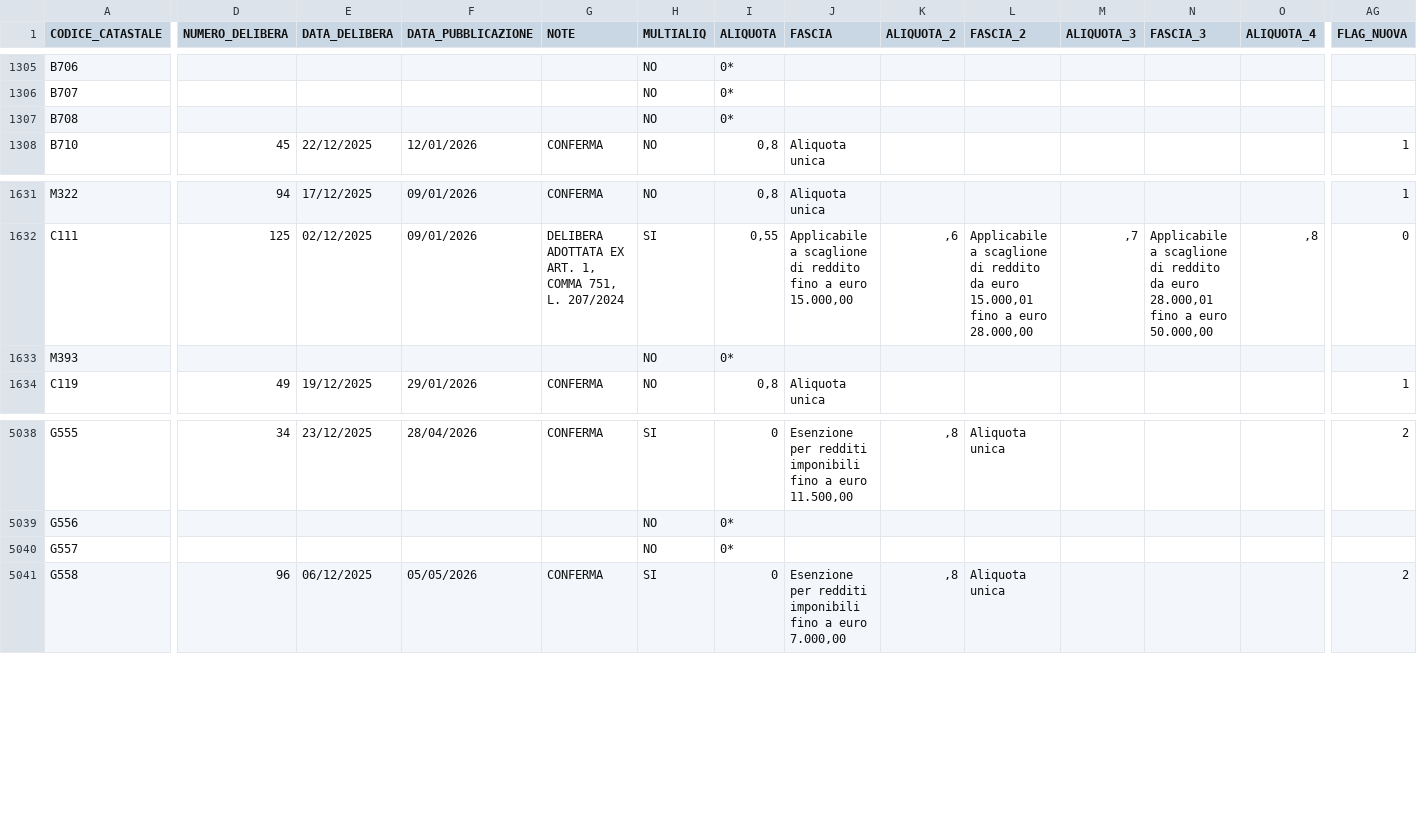
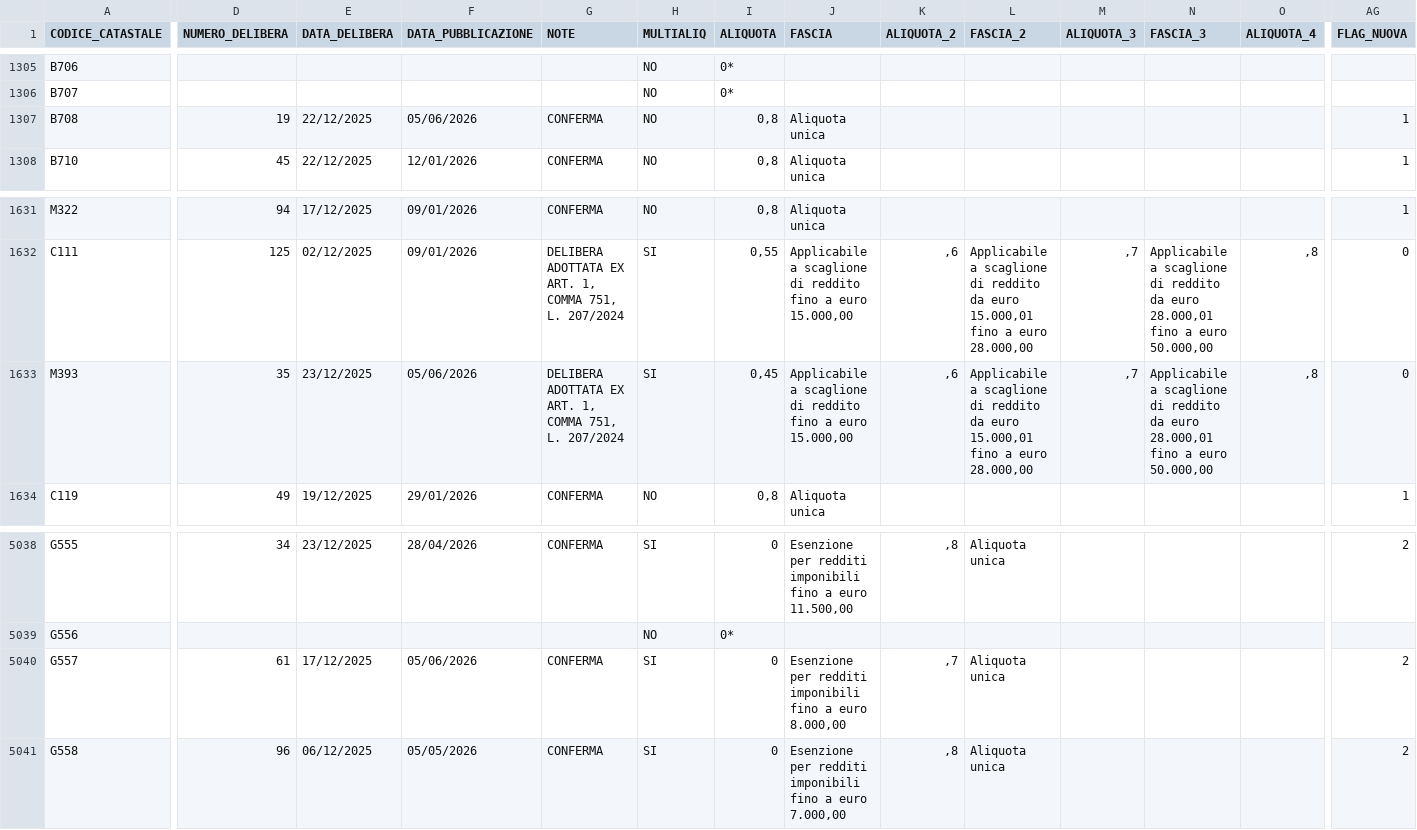
Before and after one commit to BernardoGiordano/stipendio.top, a CSV file: data/Add_comunale_irpef2026.csv, drawn as a sheet; only a part is shown, gaps mark what is left out; the diff covers the shown part only; the diff names each change by its address in the sheet, - before the commit and + after, or states it on an @@ line.

Commit message:
chore: update addizionali comunali 2026-06-06

```diff
--- a/data/Add_comunale_irpef2026.csv
+++ b/data/Add_comunale_irpef2026.csv
-D1307 (NUMERO_DELIBERA): (empty)
+D1307 (NUMERO_DELIBERA): 19
-E1307 (DATA_DELIBERA): (empty)
+E1307 (DATA_DELIBERA): 22/12/2025
-F1307 (DATA_PUBBLICAZIONE): (empty)
+F1307 (DATA_PUBBLICAZIONE): 05/06/2026
-G1307 (NOTE): (empty)
+G1307 (NOTE): CONFERMA
-I1307 (ALIQUOTA): 0*
+I1307 (ALIQUOTA): 0,8
-J1307 (FASCIA): (empty)
+J1307 (FASCIA): Aliquota unica
-AG1307 (FLAG_NUOVA): (empty)
+AG1307 (FLAG_NUOVA): 1
-D1633 (NUMERO_DELIBERA): (empty)
+D1633 (NUMERO_DELIBERA): 35
-E1633 (DATA_DELIBERA): (empty)
+E1633 (DATA_DELIBERA): 23/12/2025
-F1633 (DATA_PUBBLICAZIONE): (empty)
+F1633 (DATA_PUBBLICAZIONE): 05/06/2026
-G1633 (NOTE): (empty)
+G1633 (NOTE): DELIBERA ADOTTATA EX ART. 1, COMMA 751, L. 207/2024
-H1633 (MULTIALIQ): NO
+H1633 (MULTIALIQ): SI
-I1633 (ALIQUOTA): 0*
+I1633 (ALIQUOTA): 0,45
-J1633 (FASCIA): (empty)
+J1633 (FASCIA): Applicabile a scaglione di reddito fino a euro 15.000,00
-K1633 (ALIQUOTA_2): (empty)
+K1633 (ALIQUOTA_2): ,6
-L1633 (FASCIA_2): (empty)
+L1633 (FASCIA_2): Applicabile a scaglione di reddito da euro 15.000,01 fino a euro 28.000,00
-M1633 (ALIQUOTA_3): (empty)
+M1633 (ALIQUOTA_3): ,7
-N1633 (FASCIA_3): (empty)
+N1633 (FASCIA_3): Applicabile a scaglione di reddito da euro 28.000,01 fino a euro 50.000,00
-O1633 (ALIQUOTA_4): (empty)
+O1633 (ALIQUOTA_4): ,8
-AG1633 (FLAG_NUOVA): (empty)
+AG1633 (FLAG_NUOVA): 0
-D5040 (NUMERO_DELIBERA): (empty)
+D5040 (NUMERO_DELIBERA): 61
-E5040 (DATA_DELIBERA): (empty)
+E5040 (DATA_DELIBERA): 17/12/2025
-F5040 (DATA_PUBBLICAZIONE): (empty)
+F5040 (DATA_PUBBLICAZIONE): 05/06/2026
-G5040 (NOTE): (empty)
+G5040 (NOTE): CONFERMA
-H5040 (MULTIALIQ): NO
+H5040 (MULTIALIQ): SI
-I5040 (ALIQUOTA): 0*
+I5040 (ALIQUOTA): 0
-J5040 (FASCIA): (empty)
+J5040 (FASCIA): Esenzione per redditi imponibili fino a euro 8.000,00
-K5040 (ALIQUOTA_2): (empty)
+K5040 (ALIQUOTA_2): ,7
-L5040 (FASCIA_2): (empty)
+L5040 (FASCIA_2): Aliquota unica
-AG5040 (FLAG_NUOVA): (empty)
+AG5040 (FLAG_NUOVA): 2
```
Also changed, not shown: 2 moved rows and 25 edited cells elsewhere in this file.
